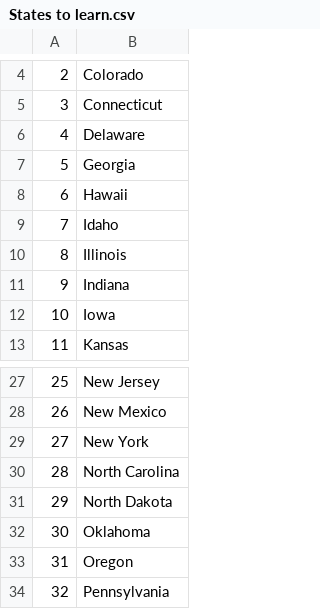
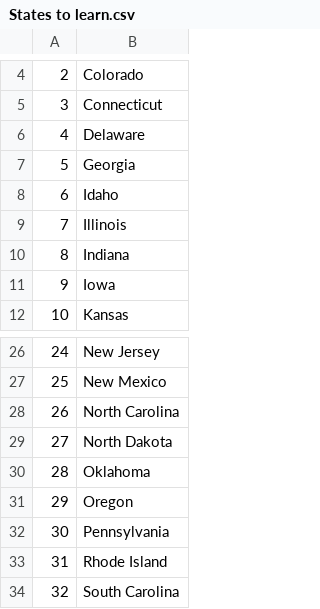
Before and after one commit to anandachanta19/100DaysOfCode, a CSV file: U.S States Quiz/States to learn.csv, drawn as a sheet; only a part is shown, gaps mark what is left out; the shorter side is filled out with more unchanged rows; removed rows and columns are numbered as before the commit, all else as after; the diff names each change by its address in the sheet, - before the commit and + after, or states it on an @@ line.

Commit message:
Applied List Comprehension

```diff
--- a/U.S States Quiz/States to learn.csv
+++ b/U.S States Quiz/States to learn.csv
-row 8: 6 | Hawaii
@@ column A renumbered from row 8 down @@
-row 29: 27 | New York
```
Also changed, not shown: 1 other file.
